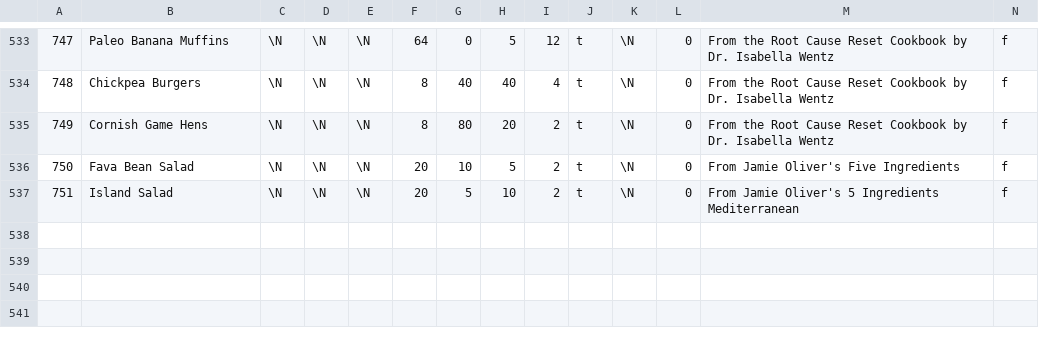
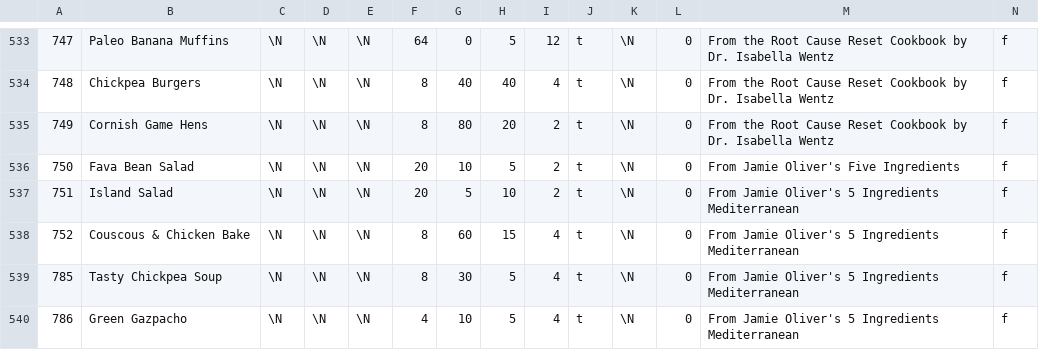
Before and after one commit to gscanlon21/a-feast-a-day, a CSV file: .backups/recipes.csv, drawn as a sheet; only a part is shown, gaps mark what is left out; rows hold the shown columns only; the diff covers the shown part only; the diff names each change by its address in the sheet, - before the commit and + after, or states it on an @@ line.

```diff
--- a/.backups/recipes.csv
+++ b/.backups/recipes.csv
+row 538: 752 | Couscous & Chicken Bake | \N | \N | \N | 8 | 60 | 15 | 4 | t | \N | 0 | From Jamie Oliver's 5 Ingredients Mediterranean | f
+row 539: 785 | Tasty Chickpea Soup | \N | \N | \N | 8 | 30 | 5 | 4 | t | \N | 0 | From Jamie Oliver's 5 Ingredients Mediterranean | f
+row 540: 786 | Green Gazpacho | \N | \N | \N | 4 | 10 | 5 | 4 | t | \N | 0 | From Jamie Oliver's 5 Ingredients Mediterranean | f
```
Also changed, not shown: 3 added rows and 17 edited cells elsewhere in this file, .backups/ingredients.csv, 1 other file.
